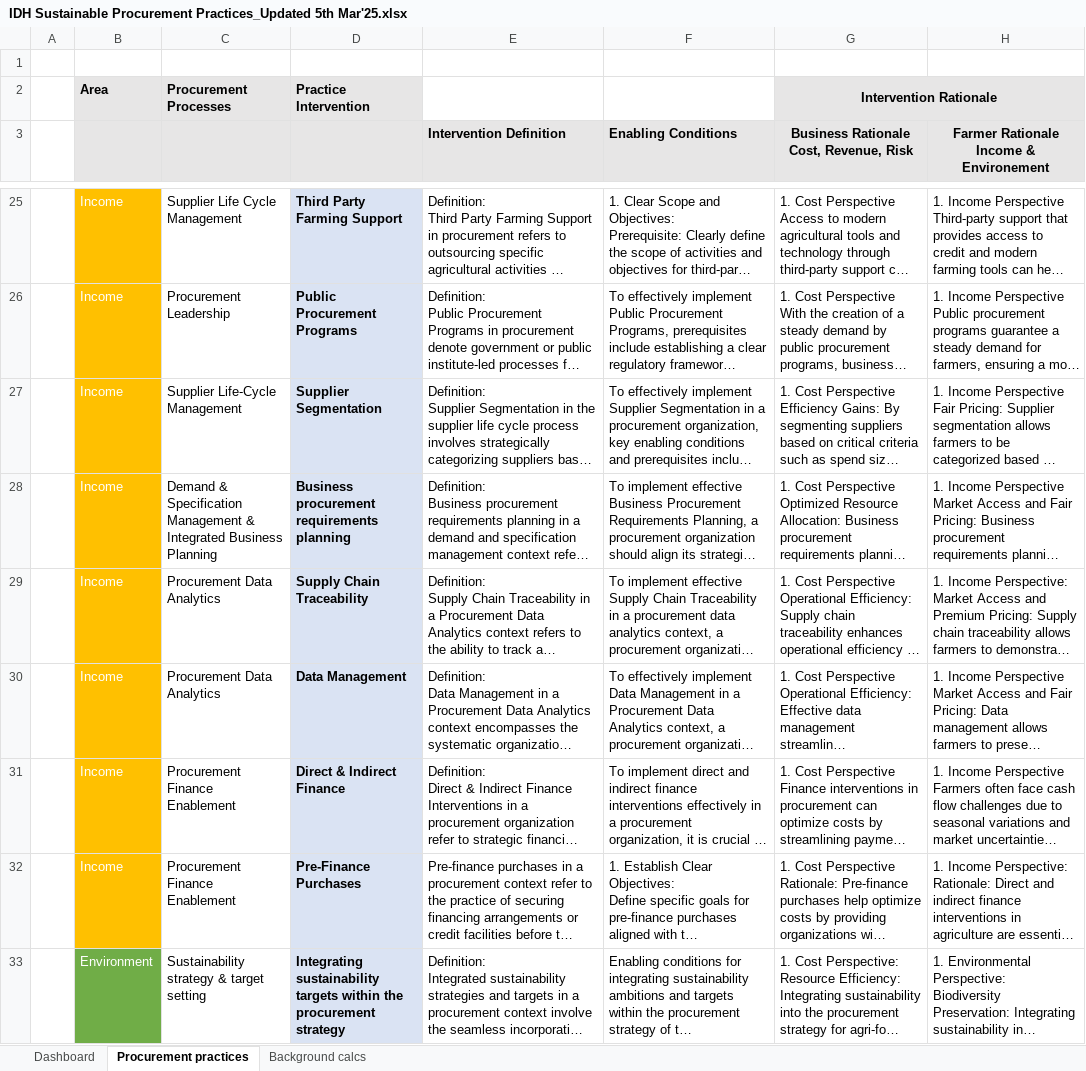
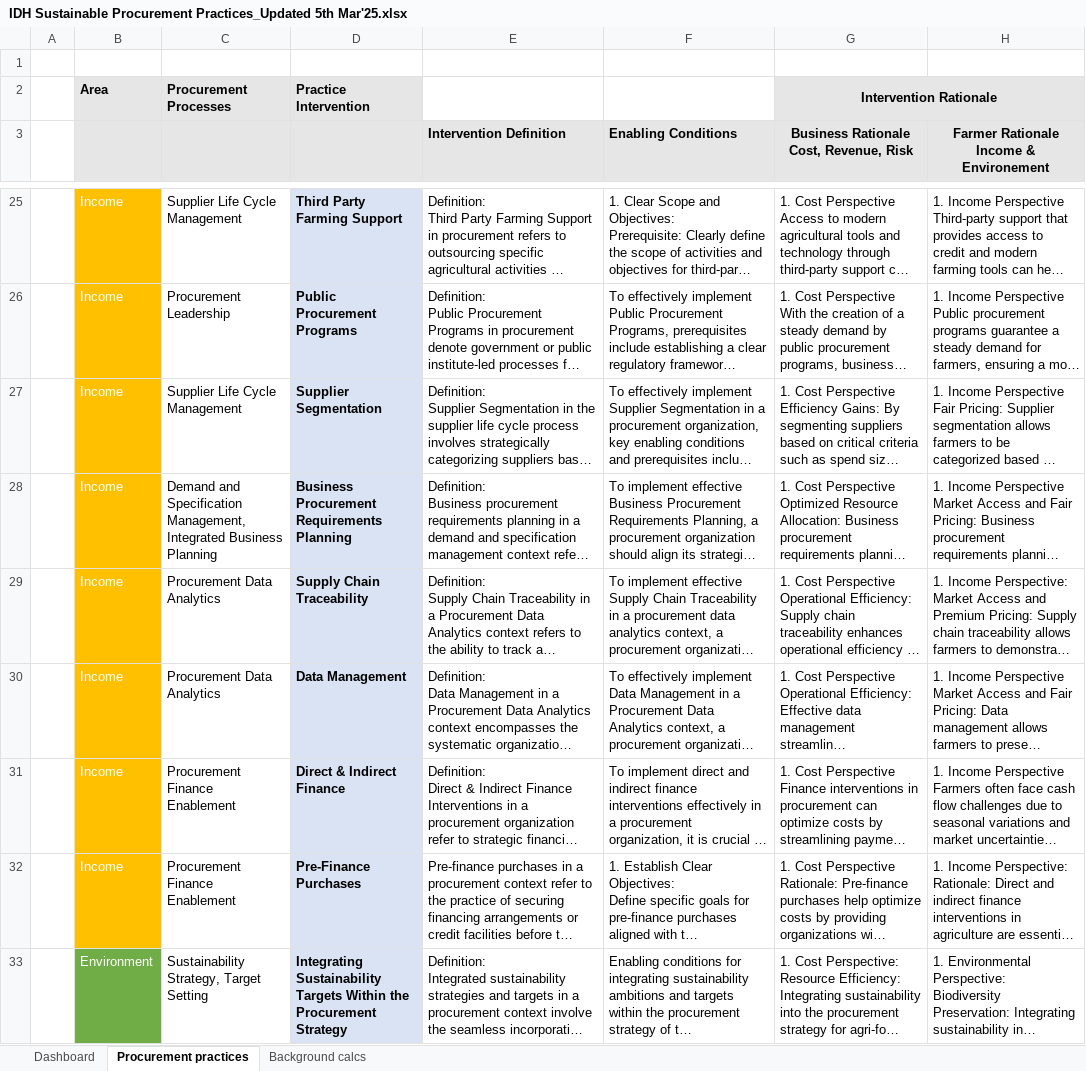
Before and after one commit to akvo/IDH-IDC, an Excel workbook: backend/source/transformer/procurement_library/IDH Sustainable Procurement Practices_Updated 5th Mar'25.xlsx, sheet Procurement practices, drawn as a sheet; only a part is shown, gaps mark what is left out; long unchanged cells end in …; values as stored, in another font and other column widths than the file's, no borders; the diff covers the shown part only; the diff names each change by its address in the sheet, - before the commit and + after, or states it on an @@ line.

Commit message:
[#452] Update Sustainable Procurement Practices spreadsheet to reflect latest changes

```diff
--- a/backend/source/transformer/procurement_library/IDH Sustainable Procurement Practices_Updated 5th Mar'25.xlsx (sheet Procurement practices)
+++ b/backend/source/transformer/procurement_library/IDH Sustainable Procurement Practices_Updated 5th Mar'25.xlsx (sheet Procurement practices)
-C27: Supplier Life-Cycle Management
+C27: Supplier Life Cycle Management
-C28: Demand & Specification Management & Integrated Business…
+C28: Demand and Specification Management, Integrated Business…
-D28: Business procurement requirements planning
+D28: Business Procurement Requirements Planning
-C33: Sustainability strategy & target setting
+C33: Sustainability Strategy, Target Setting
-D33: Integrating sustainability targets within the procurement strategy
+D33: Integrating Sustainability Targets Within the Procurement Strategy
```
Also changed, not shown: 40 edited cells elsewhere in this sheet, sheet Background calcs, sheet Dashboard, formulas that keep their value, 1 other file.
